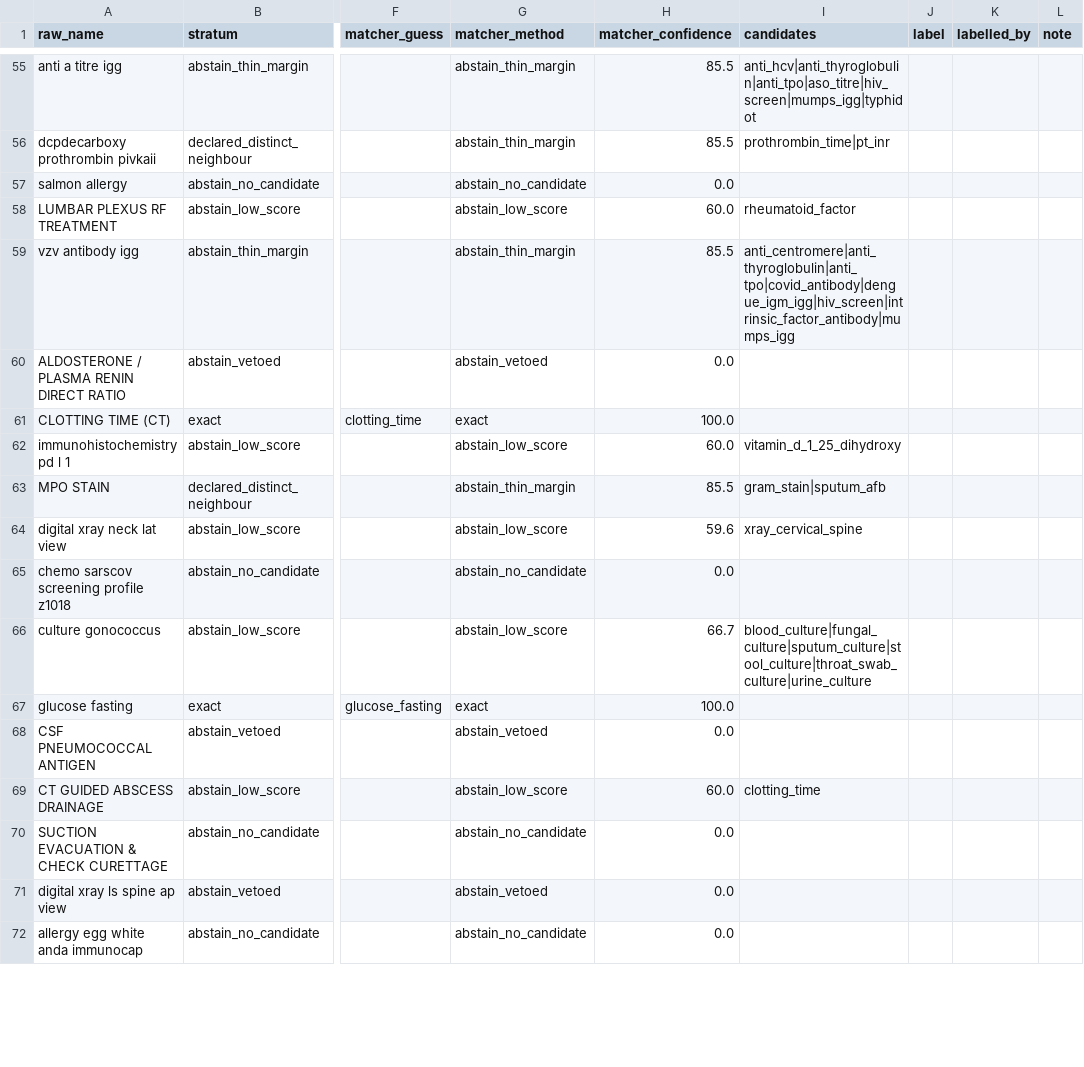
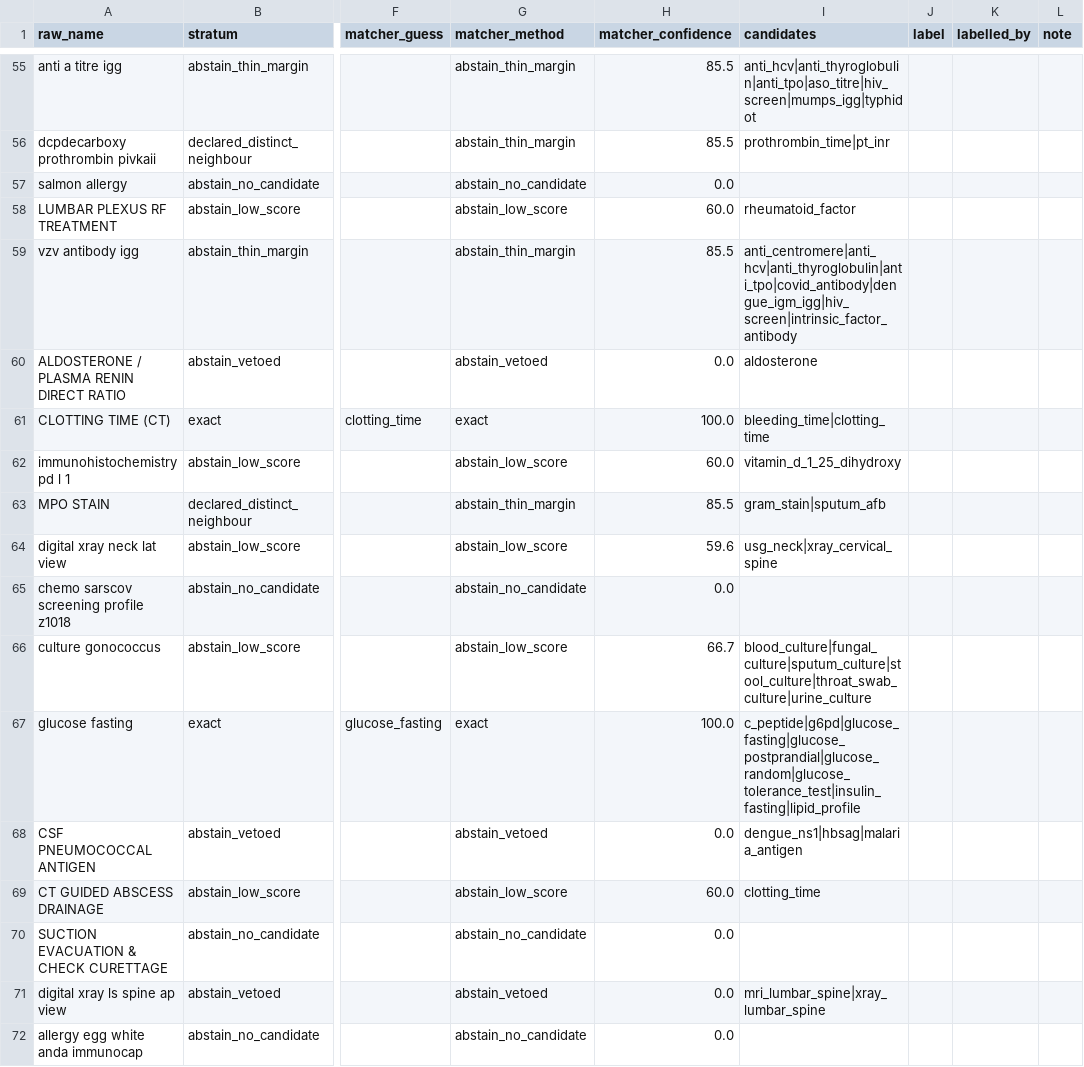
Before and after one commit to Naman9245/diagnostic-price-transparency, a CSV file: data/eval/labels.csv, drawn as a sheet; only a part is shown, gaps mark what is left out; the diff covers the shown part only; the diff names each change by its address in the sheet, - before the commit and + after, or states it on an @@ line.

Commit message:
Make labelling fast enough to actually finish
Found a sampler bug while looking at where the time goes. 100 of the 500 rows
displayed no candidates at all - not because they were easy, but because
match() short-circuits on an exact hit and returns none, and every candidate on
a vetoed row is blocked and got filtered out. Those were the slowest rows in
the set, forcing a manual search each. The pool is now built explicitly for
every row and includes blocked candidates, since a labeller rejecting one is
doing exactly the intended work. Only the 60 abstain_no_candidate rows are
legitimately empty now. Backfilled in place rather than re-drawing, so the
sample itself is untouched.

Interface changes, all aimed at the clock:

Rows are grouped by stratum, with a one-line brief when each group starts.
Labelling 60 rows of one kind in a row is much quicker than switching decision
mode every row, and the brief only has to be read once.

Candidates carry category, specimen, modality and panel size. "24 HOURS URINE
FOR PHOSPHORUS" against "Serum Phosphorus · clinical chemistry · serum" is a
one-glance rejection; against a bare id it was a recall exercise.

z undoes the last label, which previously meant living with a misclick or
starting over. . repeats the previous label, for the runs of near-identical
names the corpus is full of. Progress bar and an ETA computed from actual pace.

No auto-labelling, and there is no safe version of it. Rows sharing no tokens
with the taxonomy still are not provably "none" - a test can exist under a
different name - and pre-filling the exact stratum would skip the check on
whether those aliases are right, which is the only reason that stratum is
sampled. The matcher's own answer stays hidden for the same reason it always
was.

```diff
--- a/data/eval/labels.csv
+++ b/data/eval/labels.csv
-I59 (candidates): anti_centromere|anti_thyroglobulin|anti_tpo|covid_antibody|dengue_igm_igg|hiv_screen|intrinsic_factor_antibody|mumps_igg
+I59 (candidates): anti_centromere|anti_hcv|anti_thyroglobulin|anti_tpo|covid_antibody|dengue_igm_igg|hiv_screen|intrinsic_factor_antibody
-I60 (candidates): (empty)
+I60 (candidates): aldosterone
-I61 (candidates): (empty)
+I61 (candidates): bleeding_time|clotting_time
-I64 (candidates): xray_cervical_spine
+I64 (candidates): usg_neck|xray_cervical_spine
-I67 (candidates): (empty)
+I67 (candidates): c_peptide|g6pd|glucose_fasting|glucose_postprandial|glucose_random|glucose_tolerance_test|insulin_fasting|lipid_profile
-I68 (candidates): (empty)
+I68 (candidates): dengue_ns1|hbsag|malaria_antigen
-I71 (candidates): (empty)
+I71 (candidates): mri_lumbar_spine|xray_lumbar_spine
```
Also changed, not shown: 186 edited cells elsewhere in this file, 3 other files.
